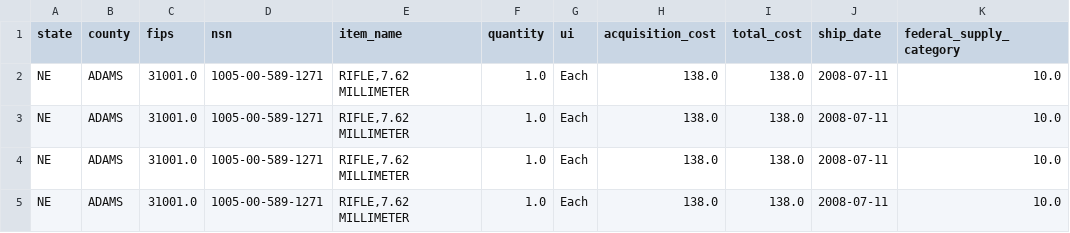
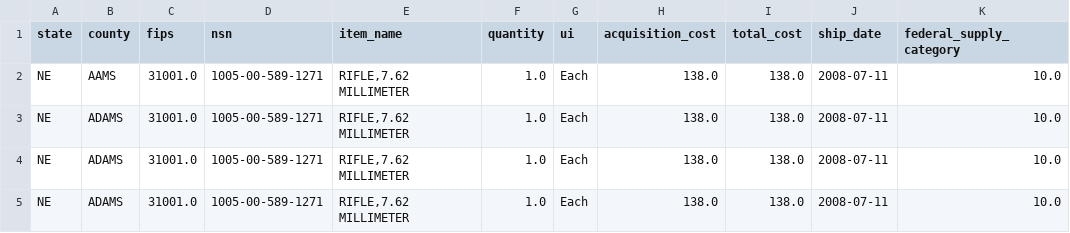
Before and after one commit to NanthagopalT/FirstTestRepo, a CSV file: SampleCSV/data.csv, drawn as a sheet; only a part is shown; the diff names each change by its address in the sheet, - before the commit and + after, or states it on an @@ line.

Commit message:
"Adams"

```diff
--- a/SampleCSV/data.csv
+++ b/SampleCSV/data.csv
-B2 (county): ADAMS
+B2 (county): AAMS
```
